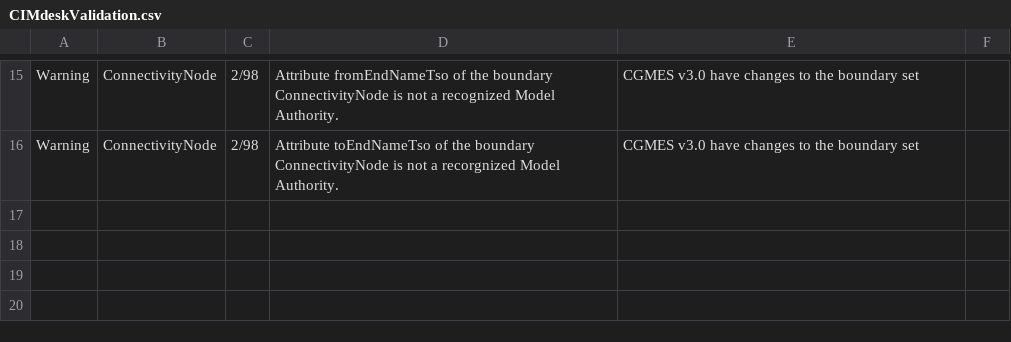
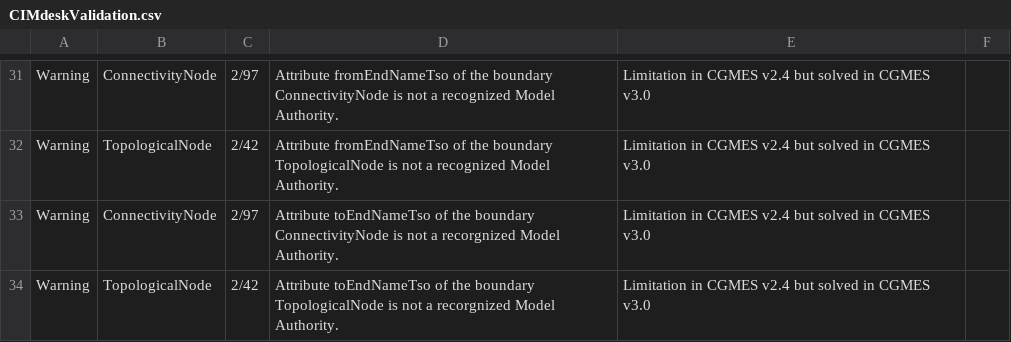
Before and after one commit to 3lbits/CIM4NoUtility, a CSV file: DIGIN10/Validation/CIMdeskValidation.csv, drawn as a sheet; only a part is shown, gaps mark what is left out; addresses are those after the commit; the diff covers the shown part only; the diff names each change by its address in the sheet, - before the commit and + after, or states it on an @@ line.

```diff
--- a/DIGIN10/Validation/CIMdeskValidation.csv
+++ b/DIGIN10/Validation/CIMdeskValidation.csv
-C31: 2/98
+C31: 2/97
-E31: CGMES v3.0 have changes to the boundary set
+E31: Limitation in CGMES v2.4 but solved in CGMES v3.0
+row 32: Warning | TopologicalNode | 2/42 | Attribute fromEndNameTso of the boundary TopologicalNode is not a recognized Model Authority. | Limitation in CGMES v2.4 but solved in CGMES v3.0
-C33: 2/98
+C33: 2/97
-E33: CGMES v3.0 have changes to the boundary set
+E33: Limitation in CGMES v2.4 but solved in CGMES v3.0
+row 34: Warning | TopologicalNode | 2/42 | Attribute toEndNameTso of the boundary TopologicalNode is not a recorgnized Model Authority. | Limitation in CGMES v2.4 but solved in CGMES v3.0
```
Also changed, not shown: 16 added rows and 13 edited cells elsewhere in this file.
